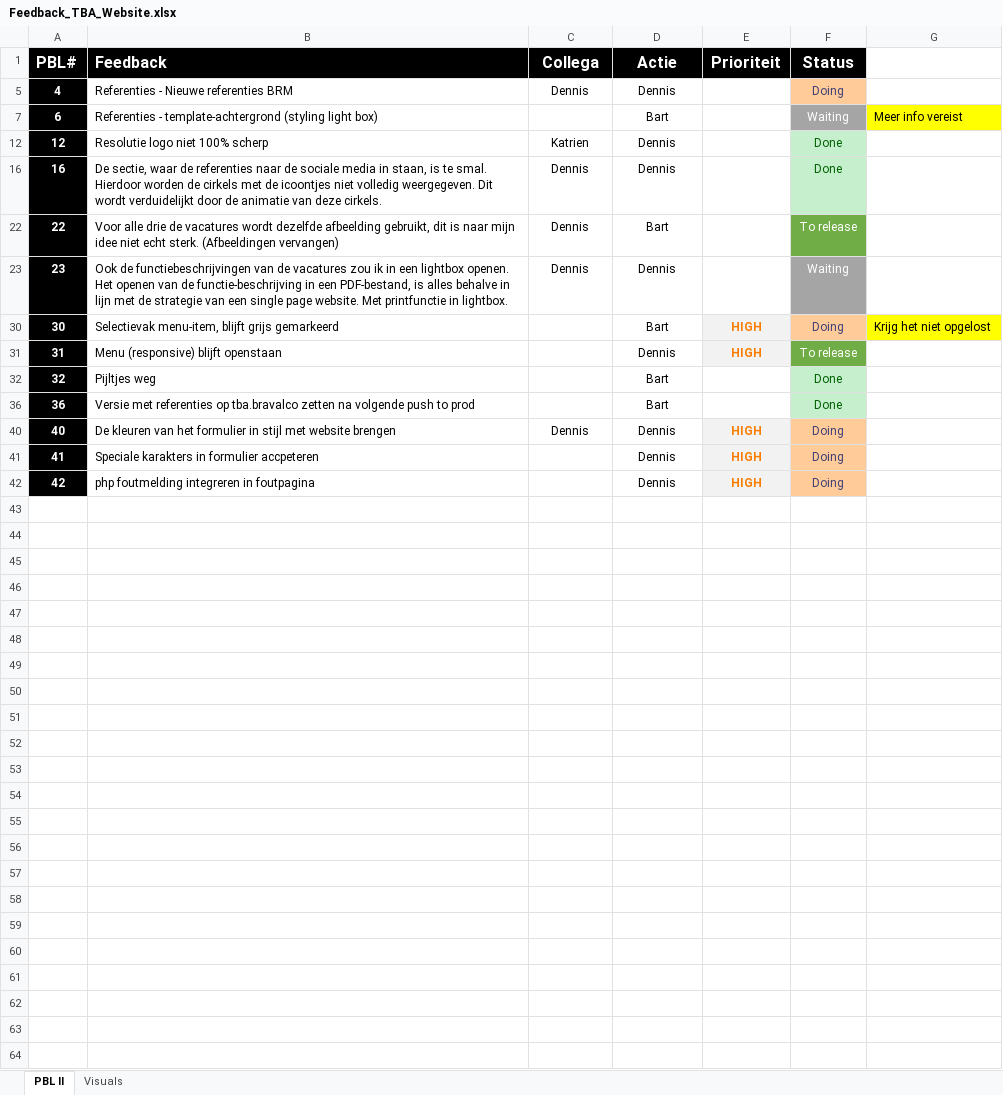
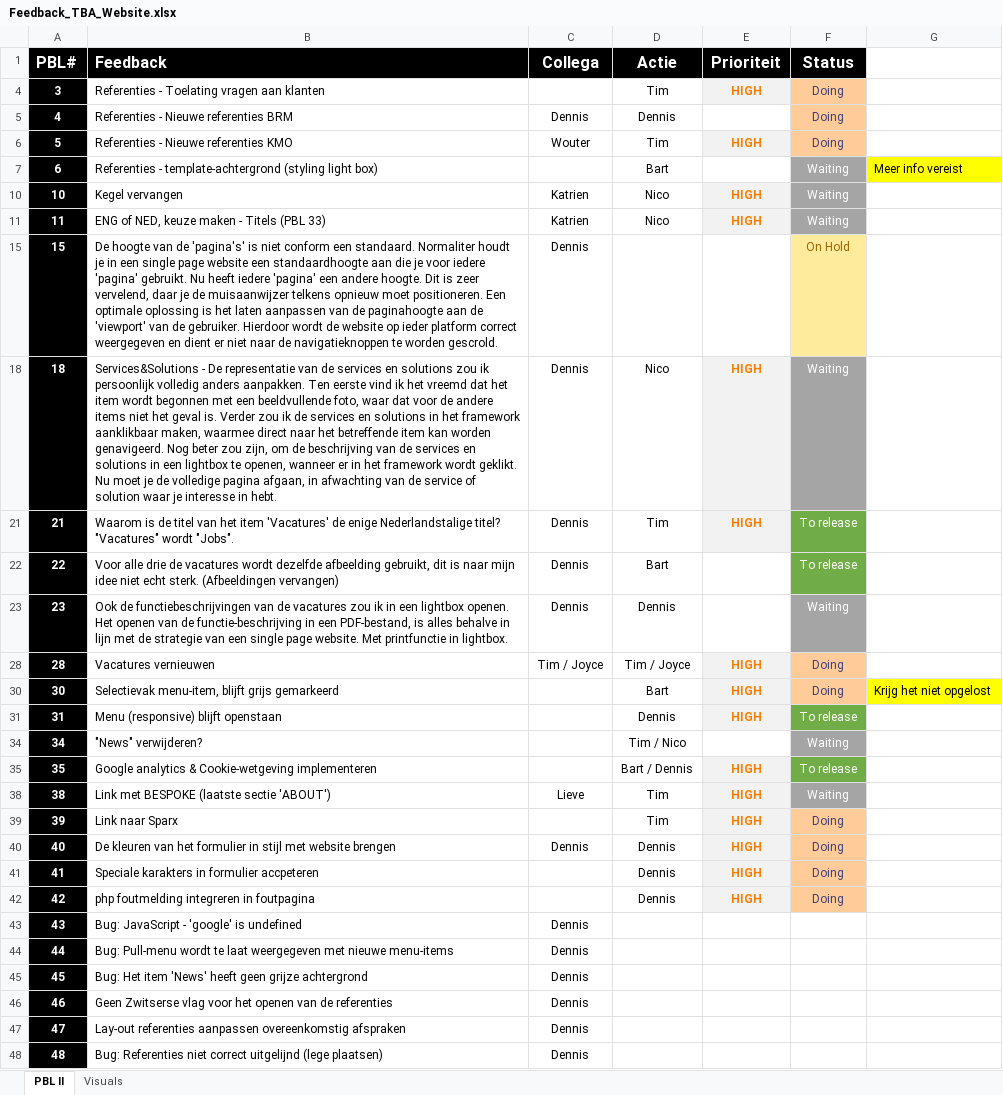
Before and after one commit to TheBusinessAnalysts/website, an Excel workbook: Documentation/Feedback_TBA_Website.xlsx, sheet PBL II, drawn as a sheet; only a part is shown; values as stored, in another font and other column widths than the file's, no borders; charts and pictures not drawn; removed rows and columns are numbered as before the commit, all else as after; the diff covers the shown part only; the diff names each change by its address in the sheet, - before the commit and + after, or states it on an @@ line.

```diff
--- a/Documentation/Feedback_TBA_Website.xlsx (sheet PBL II)
+++ b/Documentation/Feedback_TBA_Website.xlsx (sheet PBL II)
+row 4: 3 | Referenties - Toelating vragen aan klanten |  | Tim | HIGH | Doing
+row 6: 5 | Referenties - Nieuwe referenties KMO | Wouter | Tim | HIGH | Doing
@@ row 12 hidden: 12 | Resolutie logo niet 100% scherp | Katrien | Dennis |  | Done @@
@@ row 16 hidden: 16 | De sectie, waar de referenties naar de sociale media in staan, is te smal. Hierdoor worden de cirkels met de icoontjes niet volledig weergegeven. Dit wordt verduidelijkt door de animatie van deze cirkels. | Dennis | Dennis |  | Done @@
@@ row 10 unhidden: 10 | Kegel vervangen | Katrien | Nico | HIGH | Waiting @@
@@ row 11 unhidden: 11 | ENG of NED, keuze maken - Titels (PBL 33) | Katrien | Nico | HIGH | Waiting @@
@@ row 15 unhidden: 15 | De hoogte van de 'pagina's' is niet conform een standaard. Normaliter houdt je in een single page website een standaardhoogte aan die je voor iedere 'pagina' gebruikt. Nu heeft iedere 'pagina' een andere hoogte. Dit is zeer vervelend, daar je de muisaanwijzer telkens opnieuw moet positioneren. Een optimale oplossing is het laten aanpassen van de paginahoogte aan de 'viewport' van de gebruiker. Hierdoor wordt de website op ieder platform correct weergegeven en dient er niet naar de navigatieknoppen te worden gescrold. | Dennis |  |  | On Hold @@
@@ row 18 unhidden: 18 | Services&Solutions - De representatie van de services en solutions zou ik persoonlijk volledig anders aanpakken. Ten eerste vind ik het vreemd dat het item wordt begonnen met een beeldvullende foto, waar dat voor de andere items niet het geval is. Verder zou ik de services en solutions in het framework aanklikbaar maken, waarmee direct naar het betreffende item kan worden genavigeerd. Nog beter zou zijn, om de beschrijving van de services en solutions in een lightbox te openen, wanneer er in het framework wordt geklikt. Nu moet je de volledige pagina afgaan, in afwachting van de service of solution waar je interesse in hebt. | Dennis | Nico | HIGH | Waiting @@
@@ row 21 unhidden: 21 | Waarom is de titel van het item 'Vacatures' de enige Nederlandstalige titel? "Vacatures" wordt "Jobs". | Dennis | Tim | HIGH | To release @@
+row 28: 28 | Vacatures vernieuwen | Tim / Joyce | Tim / Joyce | HIGH | Doing
@@ row 32 hidden: 32 | Pijltjes weg |  | Bart |  | Done @@
@@ row 36 hidden: 36 | Versie met referenties op tba.bravalco zetten na volgende push to prod |  | Bart |  | Done @@
@@ row 34 unhidden: 34 | "News" verwijderen? |  | Tim / Nico |  | Waiting @@
@@ row 35 unhidden: 35 | Google analytics & Cookie-wetgeving implementeren |  | Bart / Dennis | HIGH | To release @@
@@ row 38 unhidden: 38 | Link met BESPOKE (laatste sectie 'ABOUT') | Lieve | Tim | HIGH | Waiting @@
@@ row 39 unhidden: 39 | Link naar Sparx |  | Tim | HIGH | Doing @@
@@ row 43 unhidden: 43 | Bug: JavaScript - 'google' is undefined | Dennis @@
@@ row 44 unhidden: 44 | Bug: Pull-menu wordt te laat weergegeven met nieuwe menu-items | Dennis @@
@@ row 45 unhidden: 45 | Bug: Het item 'News' heeft geen grijze achtergrond | Dennis @@
@@ row 46 unhidden: 46 | Geen Zwitserse vlag voor het openen van de referenties | Dennis @@
@@ row 47 unhidden: 47 | Lay-out referenties aanpassen overeenkomstig afspraken | Dennis @@
@@ row 48 unhidden: 48 | Bug: Referenties niet correct uitgelijnd (lege plaatsen) | Dennis @@
```
Also changed, not shown: 2 hidden or unhidden rows elsewhere in this sheet, sheet Visuals, charts or pictures.
